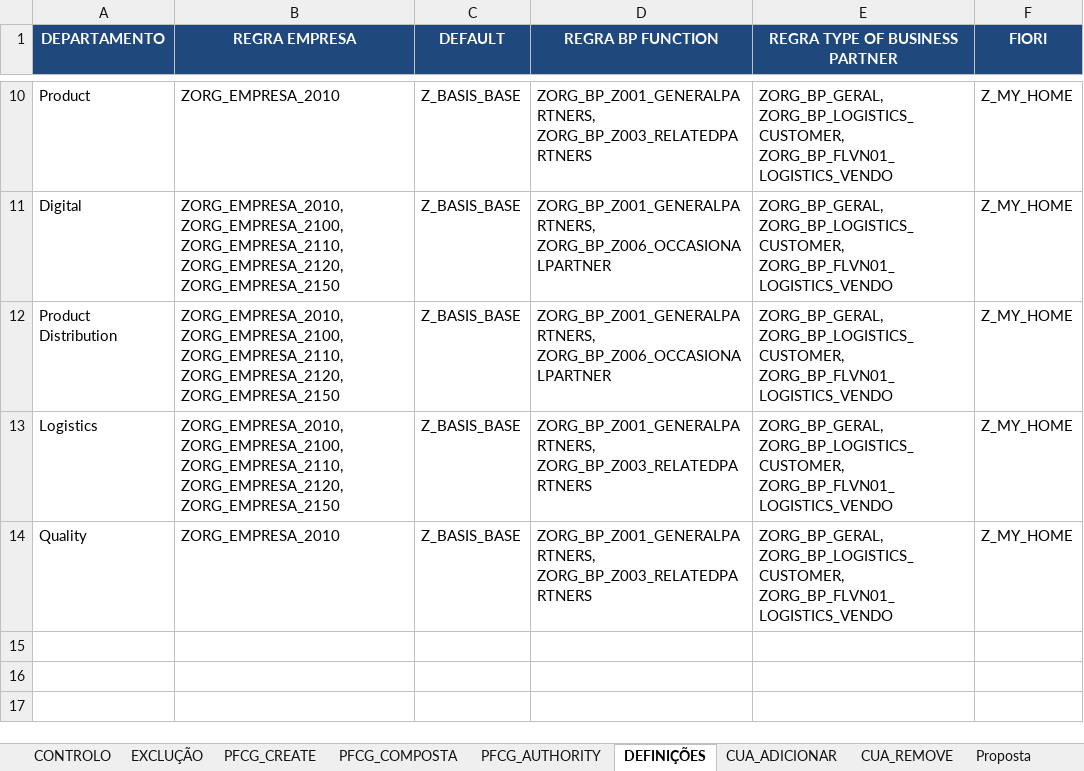
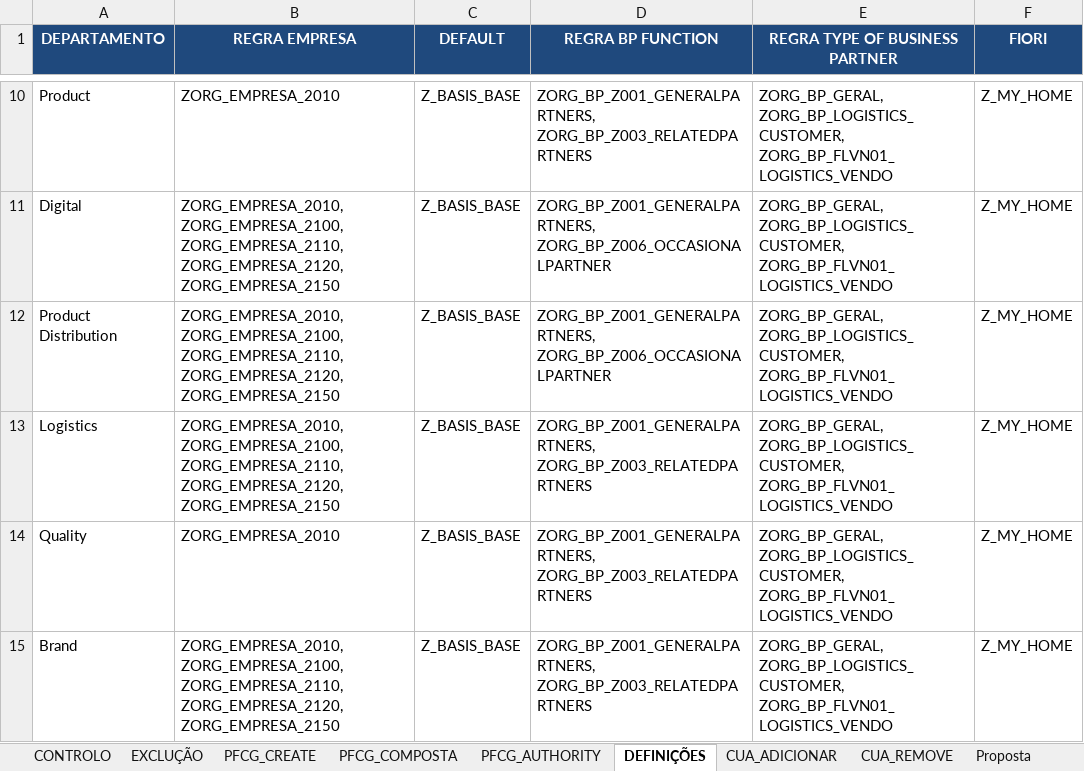
Before and after one commit to Geniolle/SapScript, an Excel workbook: S4H_Perfis de autorização_v1.xlsx, sheet DEFINIÇÕES, drawn as a sheet; only a part is shown, gaps mark what is left out; values as stored, in another font and other column widths than the file's, no borders; 1 other sheet too large or unreadable and not compared; the diff names each change by its address in the sheet, - before the commit and + after, or states it on an @@ line.

```diff
--- a/S4H_Perfis de autorização_v1.xlsx (sheet DEFINIÇÕES)
+++ b/S4H_Perfis de autorização_v1.xlsx (sheet DEFINIÇÕES)
+row 15: Brand | ZORG_EMPRESA_2010, ZORG_EMPRESA_2100, ZORG_EMPRESA_2110, ZORG_EMPRESA_2120, ZORG_EMPRESA_2150 | Z_BASIS_BASE | ZORG_BP_Z001_GENERALPARTNERS, ZORG_BP_Z003_RELATEDPARTNERS | ZORG_BP_GERAL, ZORG_BP_LOGISTICS_CUSTOMER, ZORG_BP_FLVN01_LOGISTICS_VENDO | Z_MY_HOME
```
Also changed, not shown: sheet CUA_ADICIONAR, sheet PFCG_COMPOSTA, sheet Proposta Ativa, sheet CUA_REMOVE, sheet PFCG_CREATE, sheet CONTROLO, 2 more sheets, other sheet tabs, hidden cells, 7 other files.
